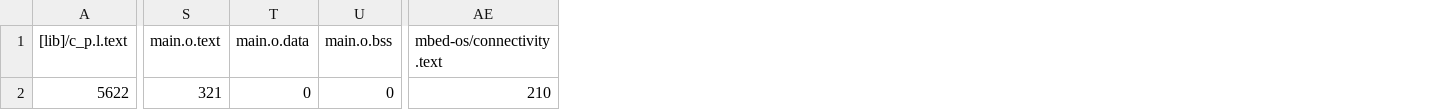
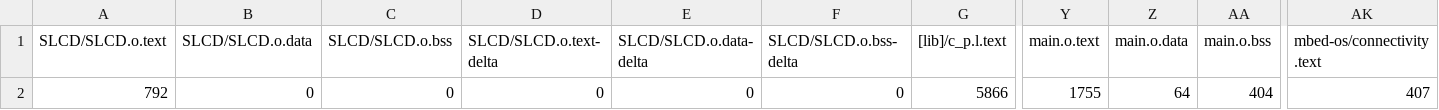
Before and after one commit to ipruning/EEE228, a CSV file: blinky/BUILD/KL46Z/ARMC6/blinky_map.csv, drawn as a sheet; only a part is shown, gaps mark what is left out; addresses are those after the commit; the diff covers the shown part only; the diff names each change by its address in the sheet, - before the commit and + after, or states it on an @@ line.

```diff
--- a/blinky/BUILD/KL46Z/ARMC6/blinky_map.csv
+++ b/blinky/BUILD/KL46Z/ARMC6/blinky_map.csv
+column A (SLCD/SLCD.o.text), row 2: 792
+column B (SLCD/SLCD.o.data), row 2: 0
+column C (SLCD/SLCD.o.bss), row 2: 0
+column D (SLCD/SLCD.o.text-delta), row 2: 0
+column E (SLCD/SLCD.o.data-delta), row 2: 0
+column F (SLCD/SLCD.o.bss-delta), row 2: 0
-G2 ([lib]/c_p.l.text): 5622
+G2 ([lib]/c_p.l.text): 5866
-Y2 (main.o.text): 321
+Y2 (main.o.text): 1755
-Z2 (main.o.data): 0
+Z2 (main.o.data): 64
-AA2 (main.o.bss): 0
+AA2 (main.o.bss): 404
-AK2 (mbed-os/connectivity.text): 210
+AK2 (mbed-os/connectivity.text): 407
```
Also changed, not shown: 5 edited cells elsewhere in this file, 24 other files.
